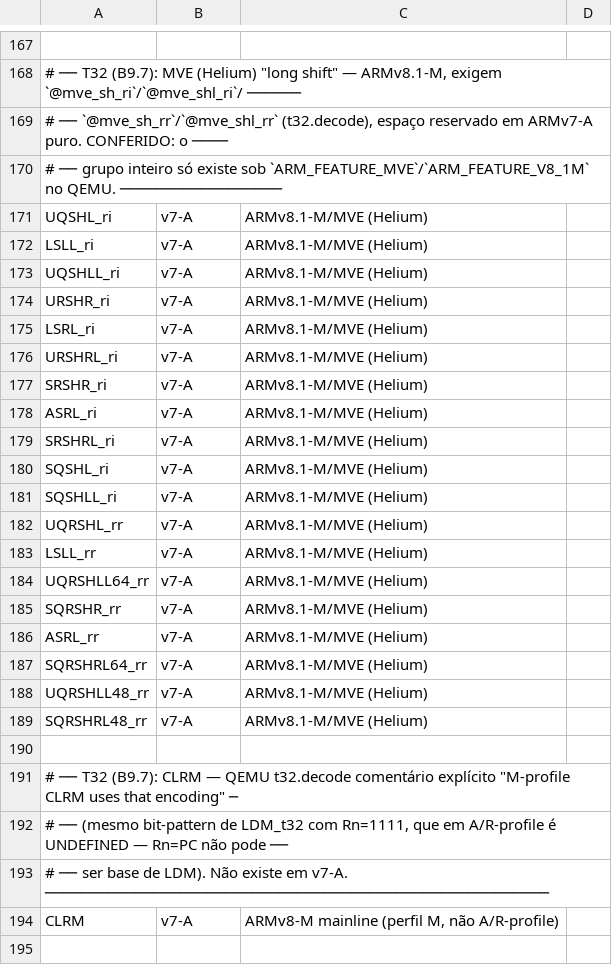
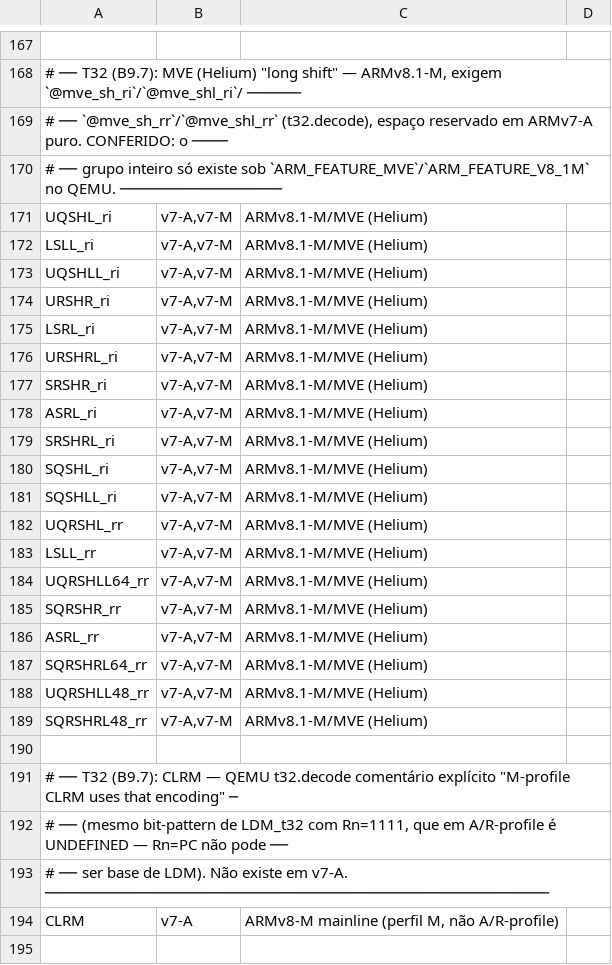
Before and after one commit to vitorsilverio/arm-jitter, a TSV file: docs/isa-nao-aplicavel.tsv, drawn as a sheet; only a part is shown, gaps mark what is left out; the diff covers the shown part only; the diff names each change by its address in the sheet, - before the commit and + after, or states it on an @@ line.

```diff
--- a/docs/isa-nao-aplicavel.tsv
+++ b/docs/isa-nao-aplicavel.tsv
-B171:B189: v7-A
+B171:B189: v7-A,v7-M
```
Also changed, not shown: 14 added rows elsewhere in this file, 9 other files.
